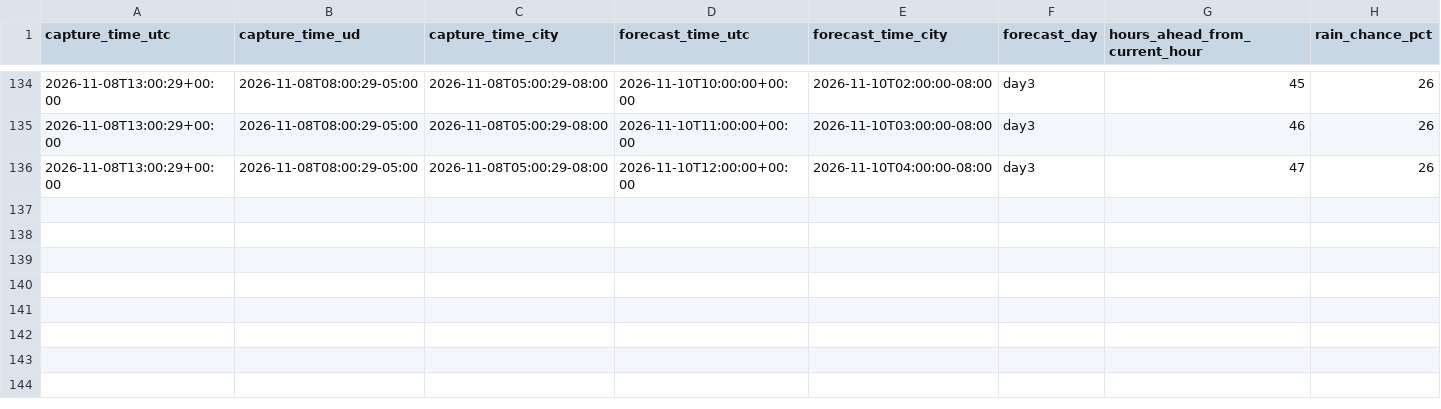
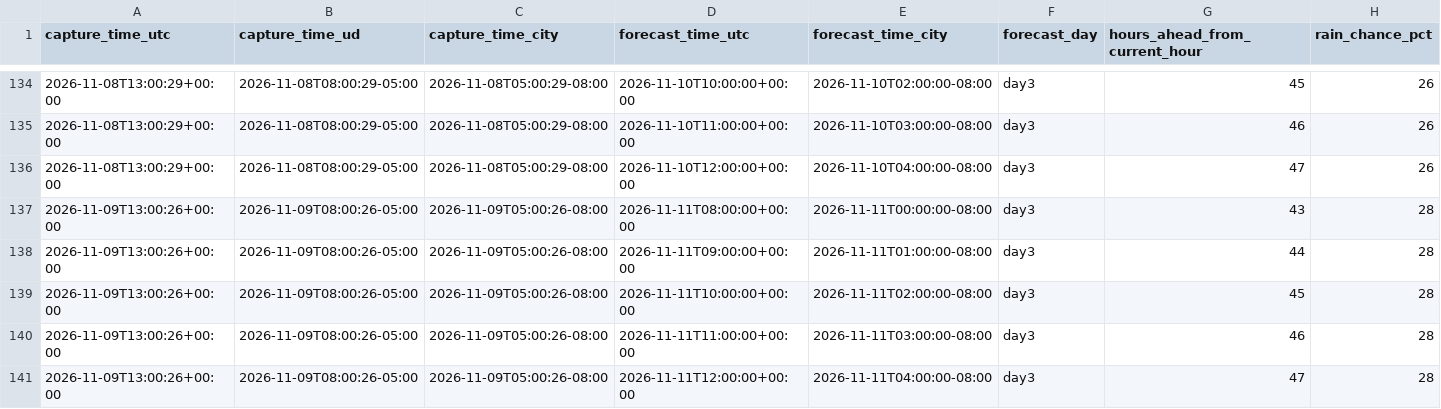
Before and after one commit to yulinlin-0/CHEG807-weather, a CSV file: data/tacoma/day3_forecasts.csv, drawn as a sheet; only a part is shown, gaps mark what is left out; rows hold the shown columns only; the diff names each change by its address in the sheet, - before the commit and + after, or states it on an @@ line.

```diff
--- a/data/tacoma/day3_forecasts.csv
+++ b/data/tacoma/day3_forecasts.csv
+row 137: 2026-11-09T13:00:26+00:00 | 2026-11-09T08:00:26-05:00 | 2026-11-09T05:00:26-08:00 | 2026-11-11T08:00:00+00:00 | 2026-11-11T00:00:00-08:00 | day3 | 43 | 28
+row 138: 2026-11-09T13:00:26+00:00 | 2026-11-09T08:00:26-05:00 | 2026-11-09T05:00:26-08:00 | 2026-11-11T09:00:00+00:00 | 2026-11-11T01:00:00-08:00 | day3 | 44 | 28
+row 139: 2026-11-09T13:00:26+00:00 | 2026-11-09T08:00:26-05:00 | 2026-11-09T05:00:26-08:00 | 2026-11-11T10:00:00+00:00 | 2026-11-11T02:00:00-08:00 | day3 | 45 | 28
+row 140: 2026-11-09T13:00:26+00:00 | 2026-11-09T08:00:26-05:00 | 2026-11-09T05:00:26-08:00 | 2026-11-11T11:00:00+00:00 | 2026-11-11T03:00:00-08:00 | day3 | 46 | 28
+row 141: 2026-11-09T13:00:26+00:00 | 2026-11-09T08:00:26-05:00 | 2026-11-09T05:00:26-08:00 | 2026-11-11T12:00:00+00:00 | 2026-11-11T04:00:00-08:00 | day3 | 47 | 28
```
Also changed, not shown: data/tacoma/day1_forecasts.csv, data/tacoma/day2_forecasts.csv, 3 other files.
